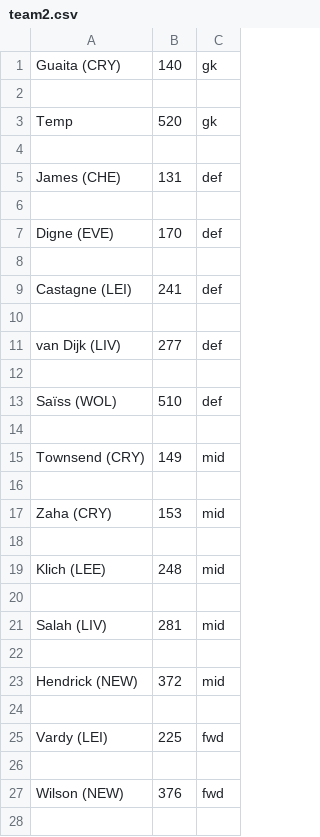
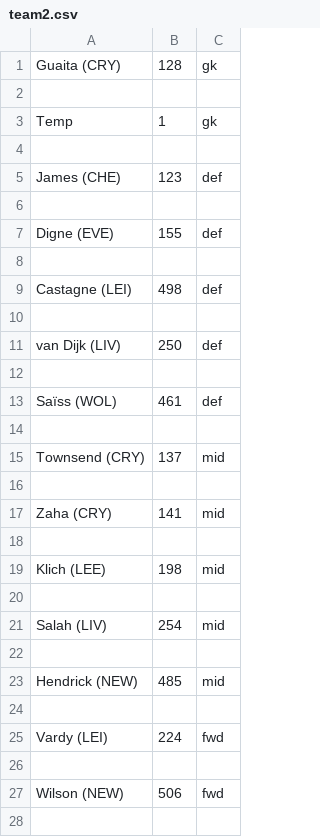
Before and after one commit to PaulB99/fantasy-frog, a CSV file: data/team/team2.csv, drawn as a sheet; only a part is shown; the diff covers the shown part only.

```diff
--- a/data/team/team2.csv
+++ b/data/team/team2.csv
@@ -1,28 +1,28 @@
-Guaita (CRY),140,gk
+Guaita (CRY),128,gk
 
-Temp,520,gk
+Temp,1,gk
 
-James (CHE),131,def
+James (CHE),123,def
 
-Digne (EVE),170,def
+Digne (EVE),155,def
 
-Castagne (LEI),241,def
+Castagne (LEI),498,def
 
-van Dijk (LIV),277,def
+van Dijk (LIV),250,def
 
-Saïss (WOL),510,def
+Saïss (WOL),461,def
 
-Townsend (CRY),149,mid
+Townsend (CRY),137,mid
 
-Zaha (CRY),153,mid
+Zaha (CRY),141,mid
 
-Klich (LEE),248,mid
+Klich (LEE),198,mid
 
-Salah (LIV),281,mid
+Salah (LIV),254,mid
 
-Hendrick (NEW),372,mid
+Hendrick (NEW),485,mid
 
-Vardy (LEI),225,fwd
+Vardy (LEI),224,fwd
 
-Wilson (NEW),376,fwd
+Wilson (NEW),506,fwd
 
```
Also changed, not shown: 1 edited cell elsewhere in this file, data/team/team1.csv, 1 other file.
